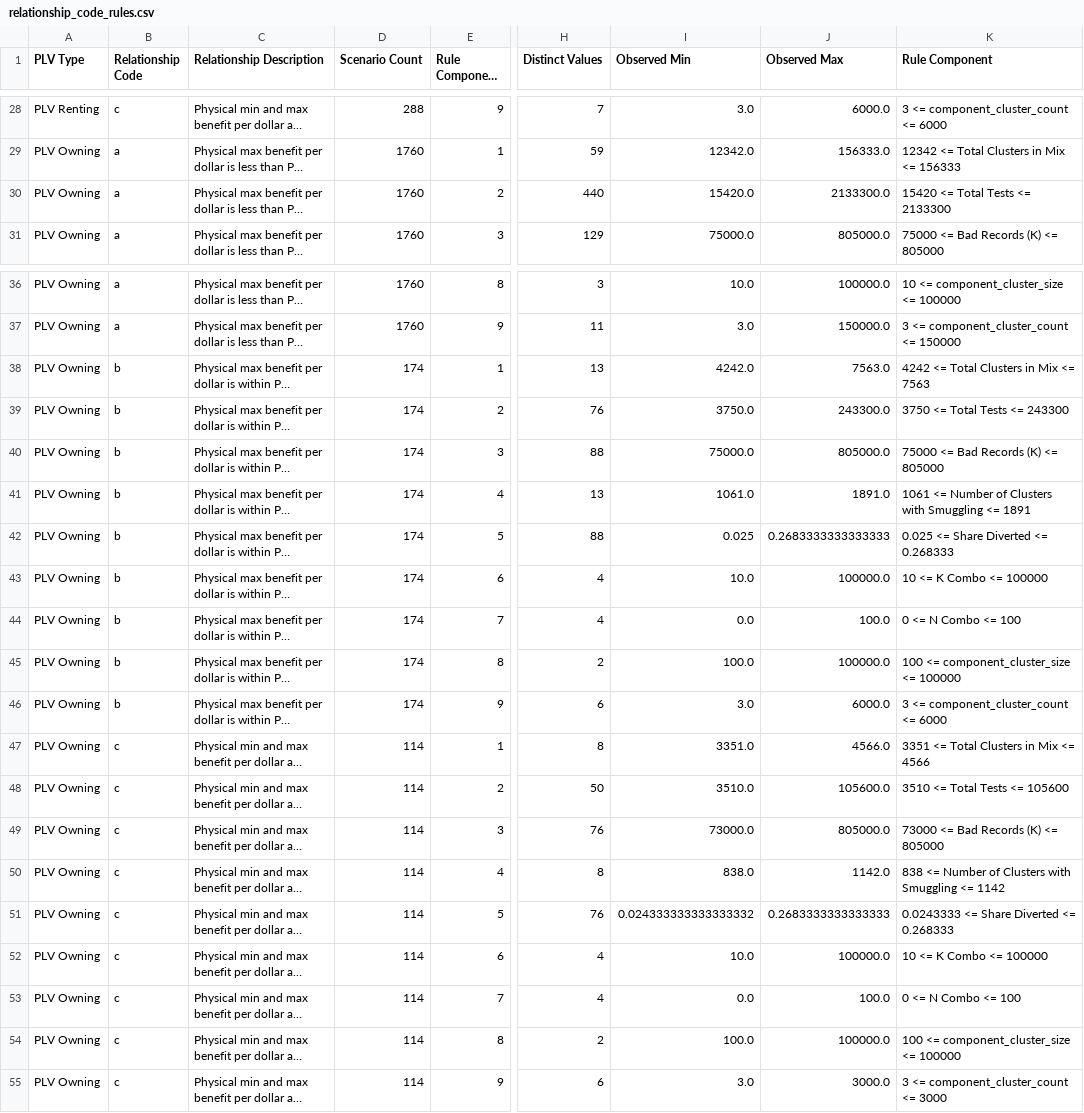
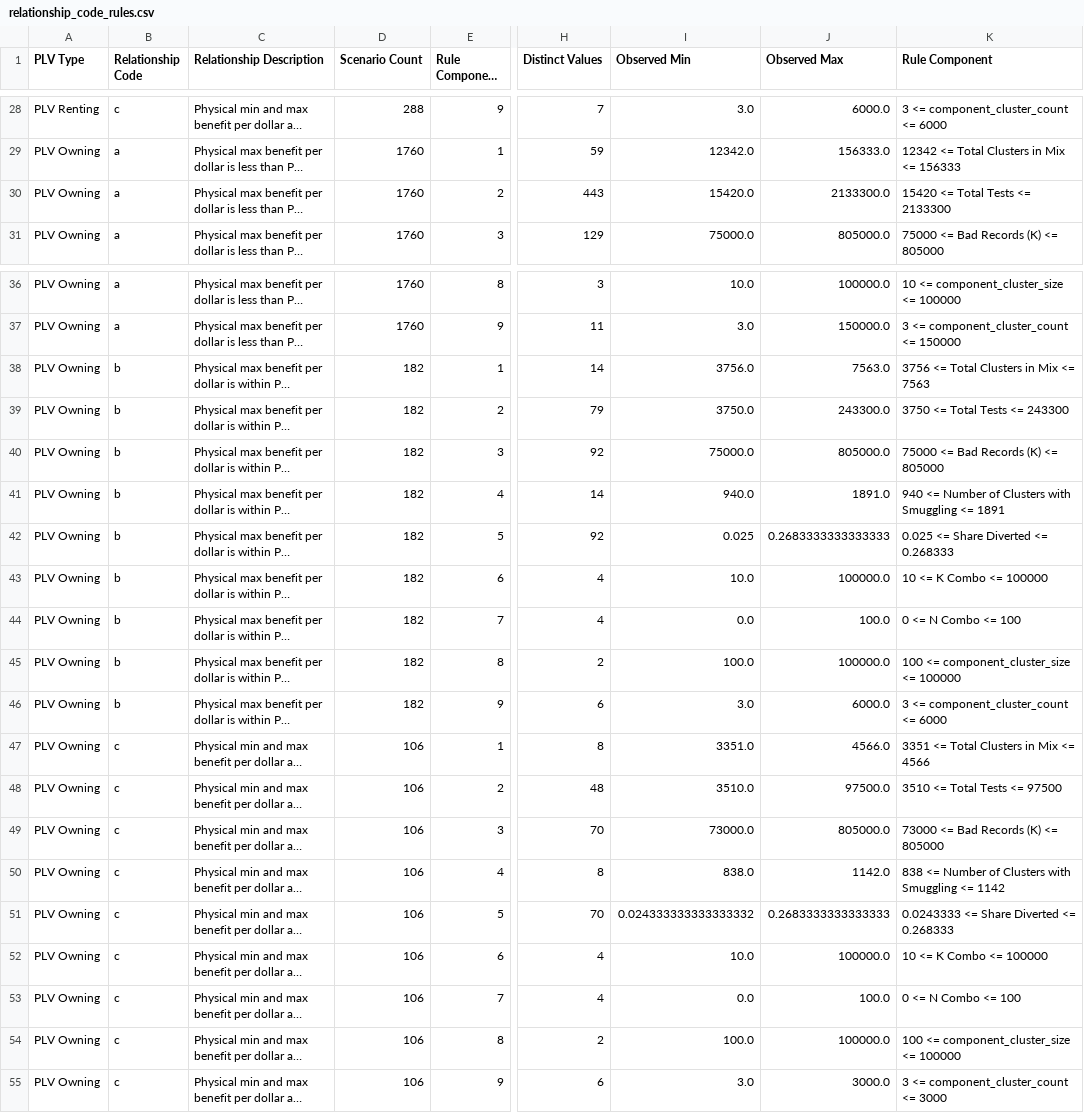
Before and after one commit to georgetown-cset/location-verification-calculations, a CSV file: output/perfect_information/relationship_code_rules.csv, drawn as a sheet; only a part is shown, gaps mark what is left out; long unchanged cells end in …; the diff covers the shown part only; the diff names each change by its address in the sheet, - before the commit and + after, or states it on an @@ line.

Commit message:
Update outputs

```diff
--- a/output/perfect_information/relationship_code_rules.csv
+++ b/output/perfect_information/relationship_code_rules.csv
-H30 (Distinct Values): 440
+H30 (Distinct Values): 443
-D38:D46 (Scenario Count): 174
+D38:D46 (Scenario Count): 182
-H38 (Distinct Values): 13
+H38 (Distinct Values): 14
-I38 (Observed Min): 4242.0
+I38 (Observed Min): 3756.0
-K38 (Rule Component): 4242 <= Total Clusters in Mix <= 7563
+K38 (Rule Component): 3756 <= Total Clusters in Mix <= 7563
-H39 (Distinct Values): 76
+H39 (Distinct Values): 79
-H40 (Distinct Values): 88
+H40 (Distinct Values): 92
-H41 (Distinct Values): 13
+H41 (Distinct Values): 14
-I41 (Observed Min): 1061.0
+I41 (Observed Min): 940.0
-K41 (Rule Component): 1061 <= Number…
+K41 (Rule Component): 940 <= Number…
-H42 (Distinct Values): 88
+H42 (Distinct Values): 92
-D47:D55 (Scenario Count): 114
+D47:D55 (Scenario Count): 106
-H48 (Distinct Values): 50
+H48 (Distinct Values): 48
-J48 (Observed Max): 105600.0
+J48 (Observed Max): 97500.0
-K48 (Rule Component): 3510 <= Total Tests <= 105600
+K48 (Rule Component): 3510 <= Total Tests <= 97500
-H49 (Distinct Values): 76
+H49 (Distinct Values): 70
-H51 (Distinct Values): 76
+H51 (Distinct Values): 70
```
Also changed, not shown: 30 edited cells elsewhere in this file, output/all/relationship_boxplot_values.csv, output/all/relationship_code_rules.csv, 13 other files.
